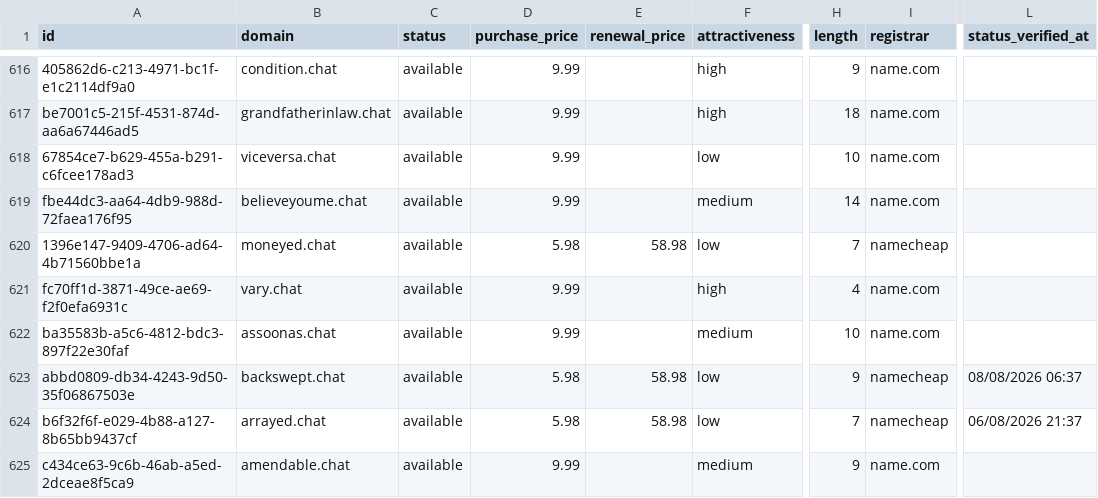
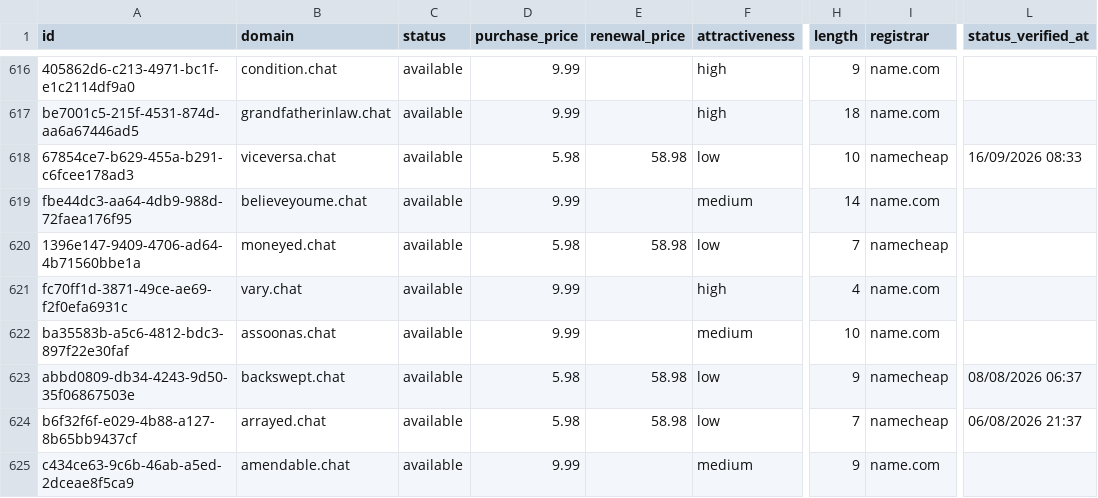
Before and after one commit to UniqueDomains/chat-oneword-domains, a CSV file: chat.csv, drawn as a sheet; only a part is shown, gaps mark what is left out; the diff names each change by its address in the sheet, - before the commit and + after, or states it on an @@ line.

Commit message:
Domains update

```diff
--- a/chat.csv
+++ b/chat.csv
-D618 (purchase_price): 9.99
+D618 (purchase_price): 5.98
-E618 (renewal_price): (empty)
+E618 (renewal_price): 58.98
-I618 (registrar): name.com
+I618 (registrar): namecheap
-L618 (status_verified_at): (empty)
+L618 (status_verified_at): 16/09/2026 08:33
```
Also changed, not shown: 4 other files.
